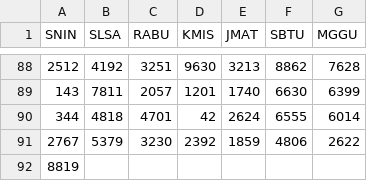
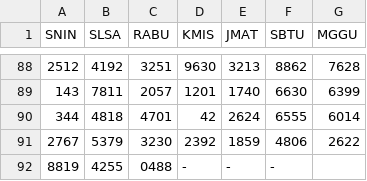
Before and after one commit to hadicangkring/akurat, a CSV file: data/c.csv, drawn as a sheet; only a part is shown, gaps mark what is left out; removed rows and columns are numbered as before the commit, all else as after; the diff names each change by its address in the sheet, - before the commit and + after, or states it on an @@ line.

Commit message:
Update c.csv

```diff
--- a/data/c.csv
+++ b/data/c.csv
-row 92: 8819
+row 92: 8819 | 4255 | 0488 | - | - | -
```
